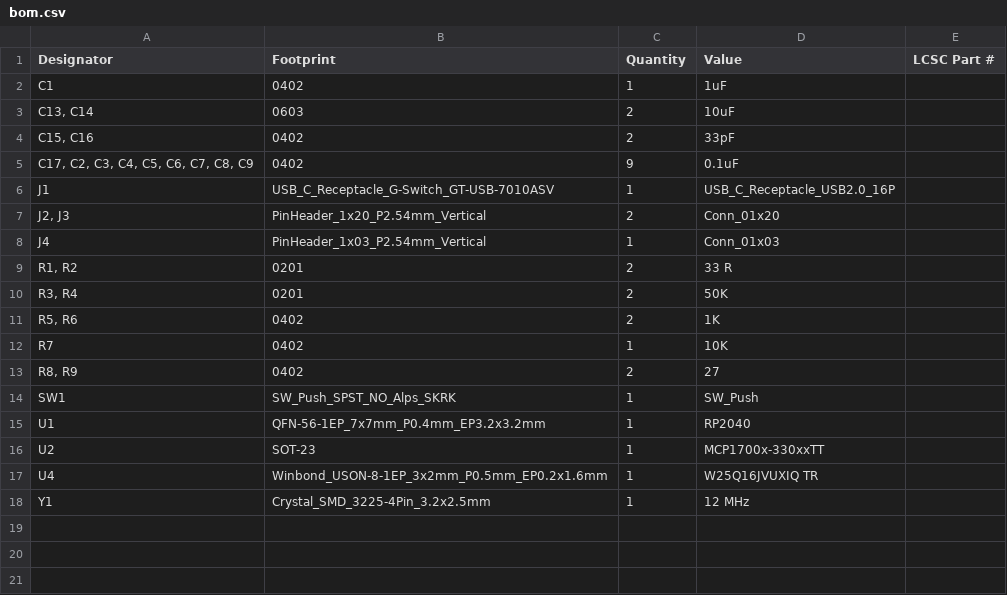
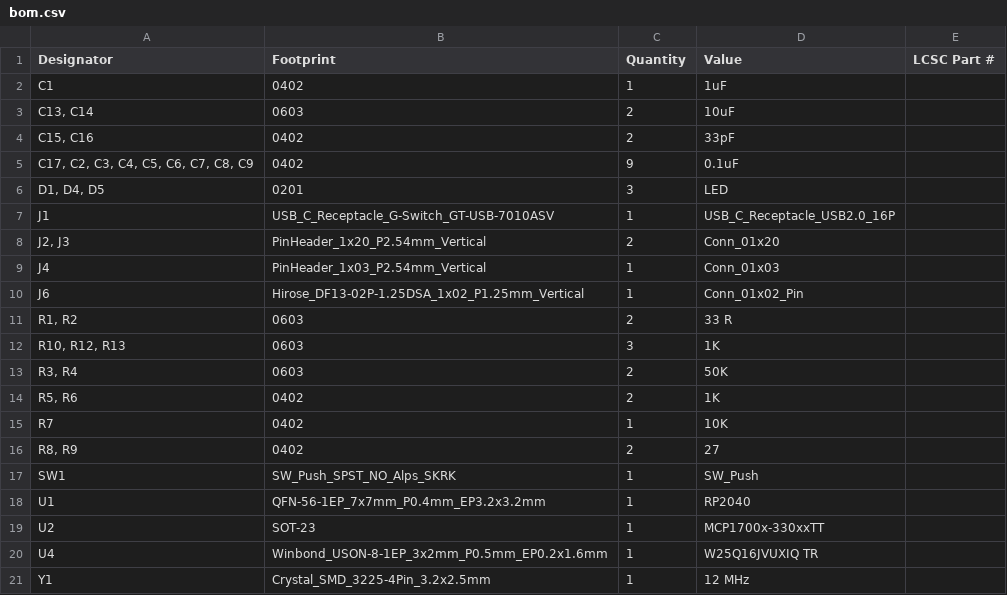
Before and after one commit to shourya2007mittal-hub/RP2040-Devboard-, a CSV file: Production/bom.csv, drawn as a sheet.

```diff
--- a/Production/bom.csv
+++ b/Production/bom.csv
@@ -5,2 +5,3 @@ C1,0402,1,1uF,
 "C17, C2, C3, C4, C5, C6, C7, C8, C9",0402,9,0.1uF,
+"D1, D4, D5",0201,3,LED,
 J1,USB_C_Receptacle_G-Switch_GT-USB-7010ASV,1,USB_C_Receptacle_USB2.0_16P,
@@ -8,4 +9,6 @@ J1,USB_C_Receptacle_G-Switch_GT-USB-7010ASV,1,USB_C_Receptacle_USB2.0_16P,
 J4,PinHeader_1x03_P2.54mm_Vertical,1,Conn_01x03,
-"R1, R2",0201,2,33 R,
-"R3, R4",0201,2,50K,
+J6,Hirose_DF13-02P-1.25DSA_1x02_P1.25mm_Vertical,1,Conn_01x02_Pin,
+"R1, R2",0603,2,33 R,
+"R10, R12, R13",0603,3,1K,
+"R3, R4",0603,2,50K,
 "R5, R6",0402,2,1K,
```
Also changed, not shown: Production/designators.csv, Production/positions.csv, 10 other files.
